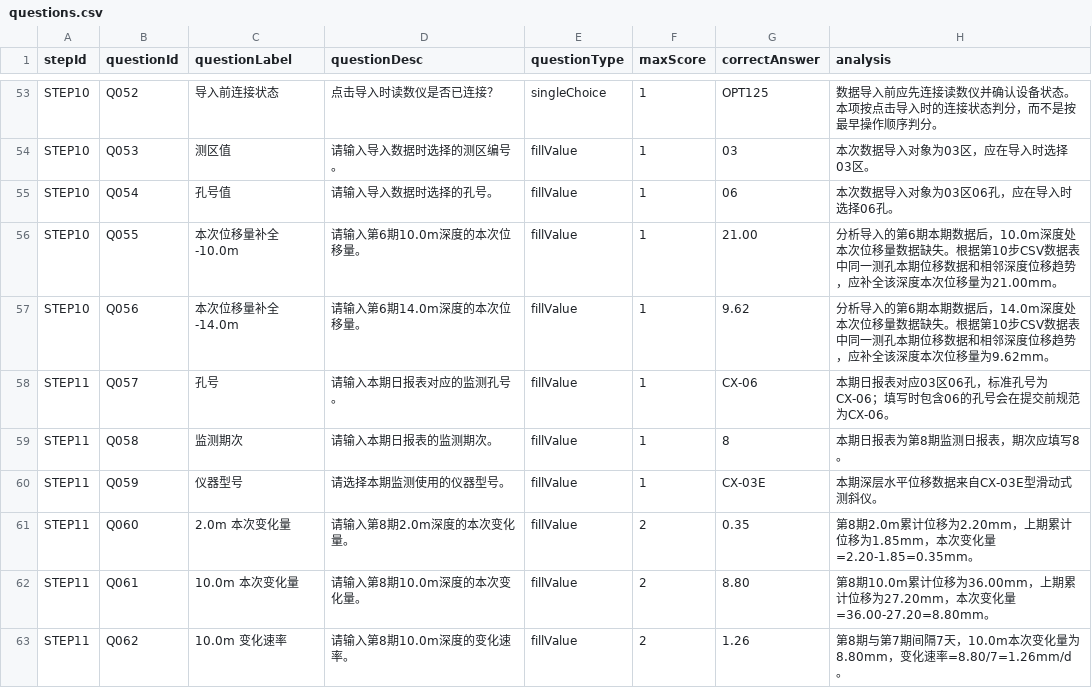
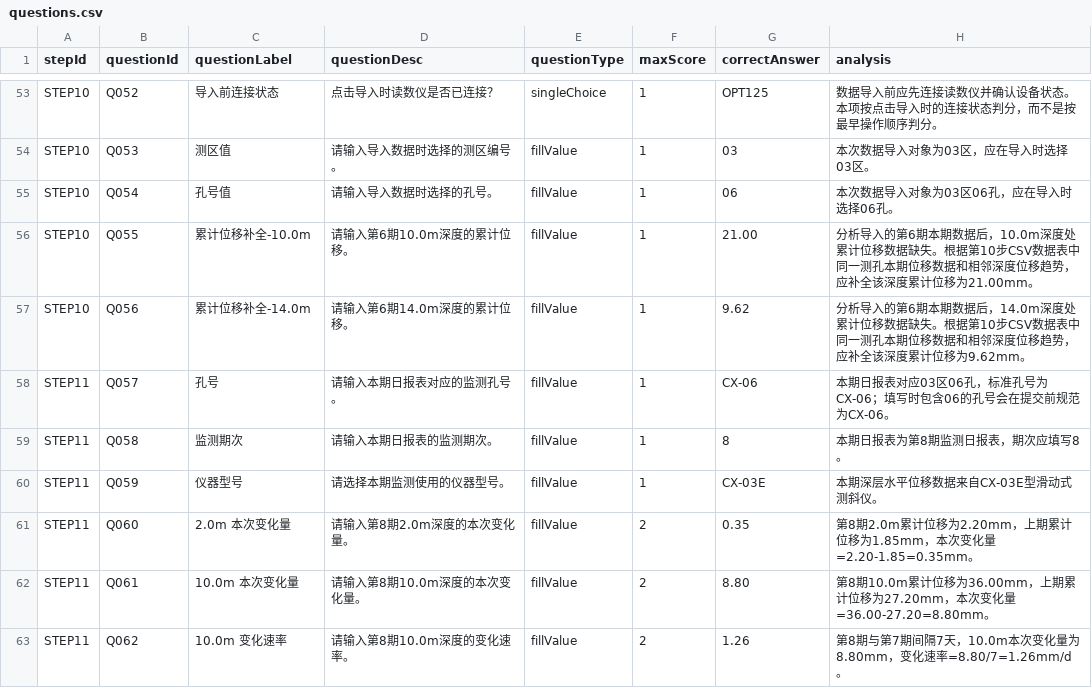
Before and after one commit to POTPER/ioxweb, a CSV file: src/data/training/questions.csv, drawn as a sheet; only a part is shown, gaps mark what is left out.

```diff
--- a/src/data/training/questions.csv
+++ b/src/data/training/questions.csv
@@ -55,4 +55,4 @@ STEP10,Q053,测区值,请输入导入数据时选择的测区编号。,fillValue
 STEP10,Q054,孔号值,请输入导入数据时选择的孔号。,fillValue,1,06,本次数据导入对象为03区06孔，应在导入时选择06孔。
-STEP10,Q055,本次位移量补全-10.0m,请输入第6期10.0m深度的本次位移量。,fillValue,1,21.00,分析导入的第6期本期数据后，10.0m深度处本次位移量数据缺失。根据第10步CSV数据表中同一测孔本期位移数据和相邻深度位移趋势，应补全该深度本次位移量为21.00mm。
-STEP10,Q056,本次位移量补全-14.0m,请输入第6期14.0m深度的本次位移量。,fillValue,1,9.62,分析导入的第6期本期数据后，14.0m深度处本次位移量数据缺失。根据第10步CSV数据表中同一测孔本期位移数据和相邻深度位移趋势，应补全该深度本次位移量为9.62mm。
+STEP10,Q055,累计位移补全-10.0m,请输入第6期10.0m深度的累计位移。,fillValue,1,21.00,分析导入的第6期本期数据后，10.0m深度处累计位移数据缺失。根据第10步CSV数据表中同一测孔本期位移数据和相邻深度位移趋势，应补全该深度累计位移为21.00mm。
+STEP10,Q056,累计位移补全-14.0m,请输入第6期14.0m深度的累计位移。,fillValue,1,9.62,分析导入的第6期本期数据后，14.0m深度处累计位移数据缺失。根据第10步CSV数据表中同一测孔本期位移数据和相邻深度位移趋势，应补全该深度累计位移为9.62mm。
 STEP11,Q057,孔号,请输入本期日报表对应的监测孔号。,fillValue,1,CX-06,本期日报表对应03区06孔，标准孔号为CX-06；填写时包含06的孔号会在提交前规范为CX-06。
```
Also changed, not shown: src/data/training/dataProcessingData.csv, src/data/training/monitoringPeriodData.csv, 1 other file.
